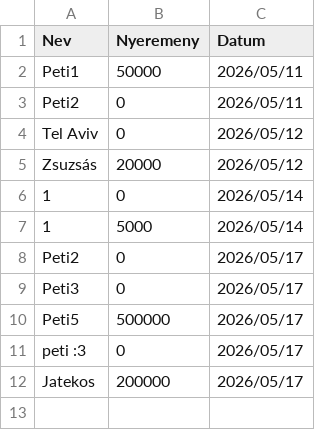
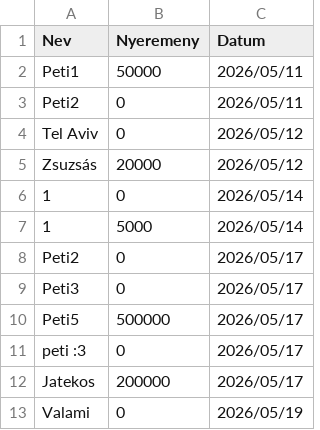
Before and after one commit to PeterRapcsak/prog2, a CSV file: NHF2/src/dicsoseglista.csv, drawn as a sheet.

```diff
--- a/NHF2/src/dicsoseglista.csv
+++ b/NHF2/src/dicsoseglista.csv
@@ -12 +12,2 @@ peti :3;0;2026/05/17
 Jatekos;200000;2026/05/17
+Valami;0;2026/05/19
```
Also changed, not shown: 6 other files.
